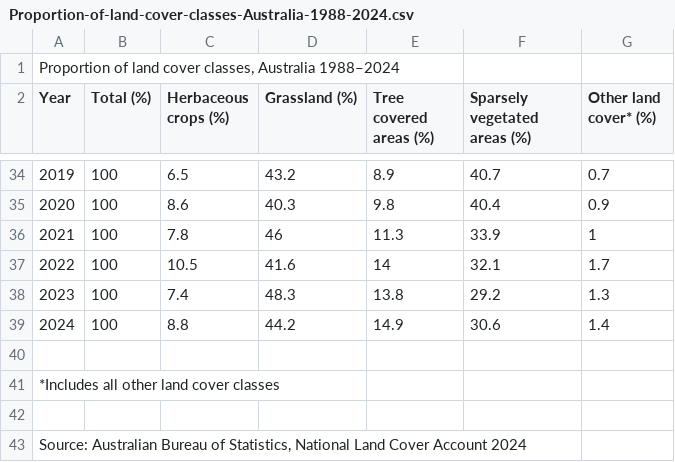
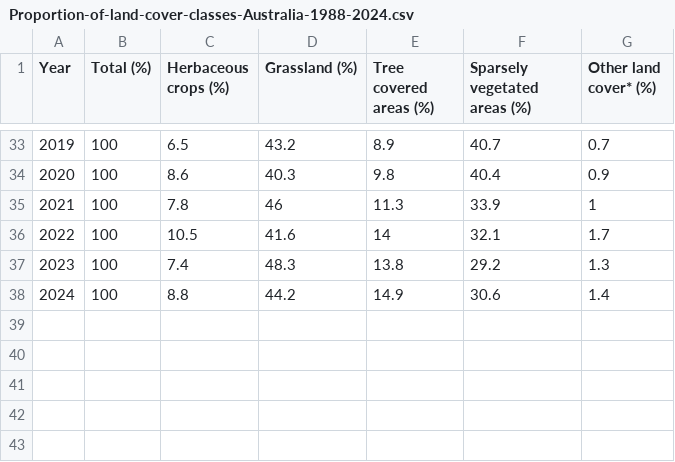
Before and after one commit to bhwa0001/FIT3179, a CSV file: Proportion-of-land-cover-classes-Australia-1988-2024.csv, drawn as a sheet; only a part is shown, gaps mark what is left out; the diff names each change by its address in the sheet, - before the commit and + after, or states it on an @@ line.

```diff
--- a/Proportion-of-land-cover-classes-Australia-1988-2024.csv
+++ b/Proportion-of-land-cover-classes-Australia-1988-2024.csv
-row 1: Proportion of land cover classes, Australia 1988–2024
-row 40: (empty)
-row 41: *Includes all other land cover classes
-row 42: (empty)
-row 43: Source: Australian Bureau of Statistics, National Land Cover Account 2024
```
Also changed, not shown: 1 other file.
